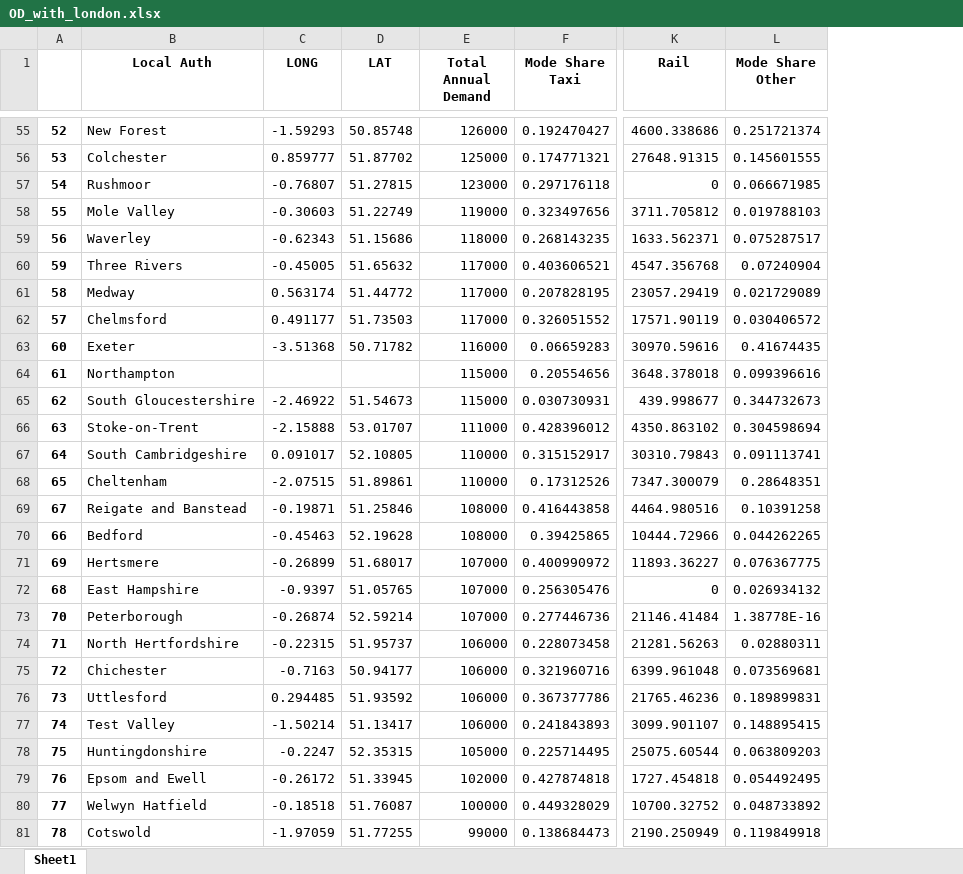
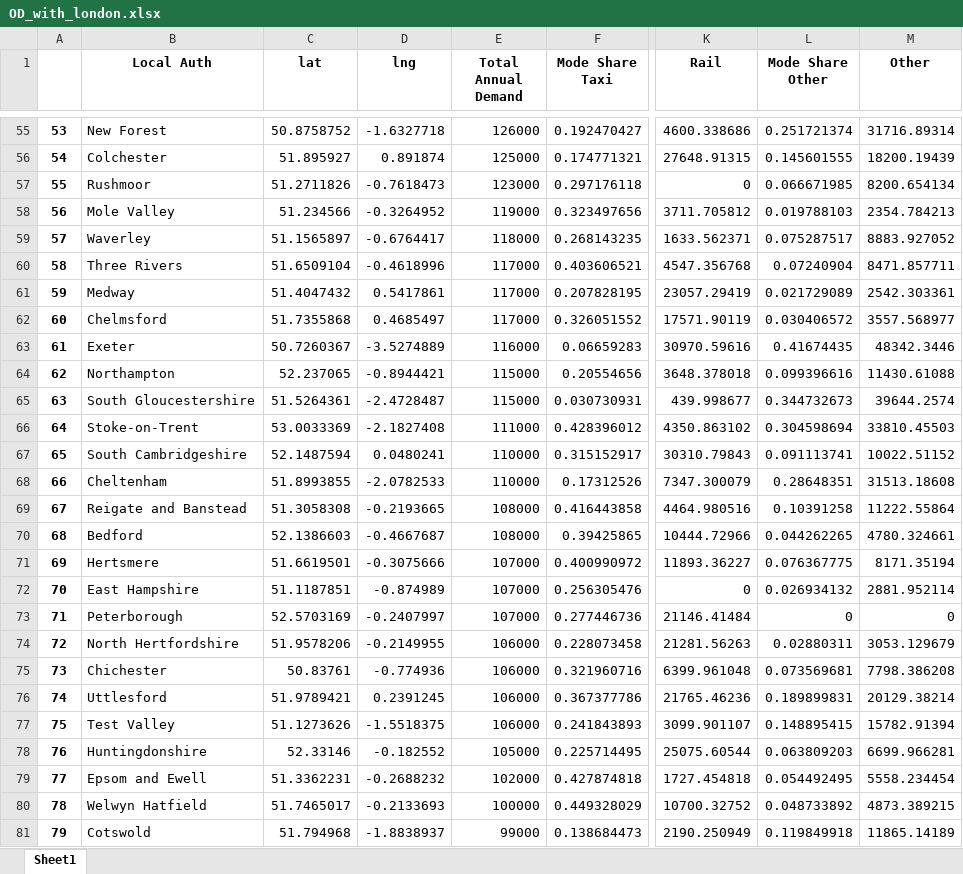
Before and after one commit to majdyousof/imperialgroupproject, an Excel workbook: Dom/OD_with_london.xlsx, sheet Sheet1, drawn as a sheet; only a part is shown, gaps mark what is left out; values as stored, in another font and other column widths than the file's, no borders; removed rows and columns are numbered as before the commit, all else as after; the diff covers the shown part only; the diff names each change by its address in the sheet, - before the commit and + after, or states it on an @@ line.

```diff
--- a/Dom/OD_with_london.xlsx (sheet Sheet1)
+++ b/Dom/OD_with_london.xlsx (sheet Sheet1)
-column C (LONG), rows 55-81: -1.59293 | 0.859777 | -0.76807 | -0.30603 | -0.62343 | -0.45005 | 0.563174 | 0.491177 | -3.51368 |  | -2.46922 | -2.15888 | 0.091017 | -2.07515 | -0.19871 | -0.45463 | -0.26899 | -0.9397 | -0.26874 | -0.22315 | -0.7163 | 0.294485 | -1.50214 | -0.2247 | -0.26172 | -0.18518 | -1.97059
-column D (LAT), rows 55-81: 50.85748 | 51.87702 | 51.27815 | 51.22749 | 51.15686 | 51.65632 | 51.44772 | 51.73503 | 50.71782 |  | 51.54673 | 53.01707 | 52.10805 | 51.89861 | 51.25846 | 52.19628 | 51.68017 | 51.05765 | 52.59214 | 51.95737 | 50.94177 | 51.93592 | 51.13417 | 52.35315 | 51.33945 | 51.76087 | 51.77255
+column C (lat), rows 55-81: 50.8758752 | 51.895927 | 51.2711826 | 51.234566 | 51.1565897 | 51.6509104 | 51.4047432 | 51.7355868 | 50.7260367 | 52.237065 | 51.5264361 | 53.0033369 | 52.1487594 | 51.8993855 | 51.3058308 | 52.1386603 | 51.6619501 | 51.1187851 | 52.5703169 | 51.9578206 | 50.83761 | 51.9789421 | 51.1273626 | 52.33146 | 51.3362231 | 51.7465017 | 51.794968
+column D (lng), rows 55-81: -1.6327718 | 0.891874 | -0.7618473 | -0.3264952 | -0.6764417 | -0.4618996 | 0.5417861 | 0.4685497 | -3.5274889 | -0.8944421 | -2.4728487 | -2.1827408 | 0.0480241 | -2.0782533 | -0.2193665 | -0.4667687 | -0.3075666 | -0.874989 | -0.2407997 | -0.2149955 | -0.774936 | 0.2391245 | -1.5518375 | -0.182552 | -0.2688232 | -0.2133693 | -1.8838937
+column M (Other), rows 55-81: 31716.89314 | 18200.19439 | 8200.654134 | 2354.784213 | 8883.927052 | 8471.857711 | 2542.303361 | 3557.568977 | 48342.3446 | 11430.61088 | 39644.2574 | 33810.45503 | 10022.51152 | 31513.18608 | 11222.55864 | 4780.324661 | 8171.35194 | 2881.952114 | 0 | 3053.129679 | 7798.386208 | 20129.38214 | 15782.91394 | 6699.966281 | 5558.234454 | 4873.389215 | 11865.14189
-A55: 52
+A55: 53
-A56: 53
+A56: 54
-A57: 54
+A57: 55
-A58: 55
+A58: 56
-A59: 56
+A59: 57
-A60: 59
+A60: 58
-A61: 58
+A61: 59
-A62: 57
+A62: 60
-A63: 60
+A63: 61
-A64: 61
+A64: 62
-A65: 62
+A65: 63
-A66: 63
+A66: 64
-A67: 64
+A67: 65
-A68: 65
+A68: 66
-A70: 66
+A70: 68
-A72: 68
+A72: 70
-A73: 70
+A73: 71
-L73 (Mode Share Other): 1.38778E-16
+L73 (Mode Share Other): 0
-A74: 71
+A74: 72
-A75: 72
+A75: 73
-A76: 73
+A76: 74
-A77: 74
+A77: 75
-A78: 75
+A78: 76
-A79: 76
+A79: 77
-A80: 77
+A80: 78
-A81: 78
+A81: 79
```
Also changed, not shown: 1 added row, 1 removed row and 302 edited cells elsewhere in this sheet, Dom/OD_with_coords.xlsx, 7 other files.
